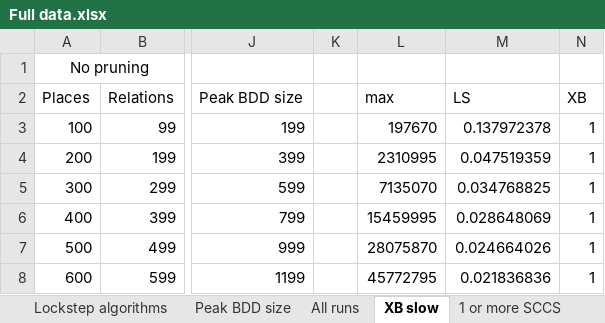
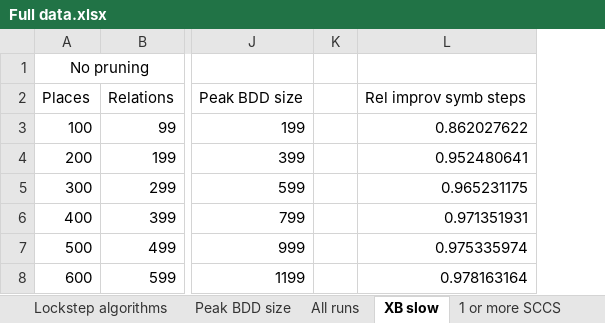
Before and after one commit to MathiasWeller42/LockstepSaturation, an Excel workbook: lockstep_algorithm/data/Full data.xlsx, sheet XB slow, drawn as a sheet; only a part is shown, gaps mark what is left out; values as stored, in another font and other column widths than the file's, no borders; charts and pictures not drawn; removed rows and columns are numbered as before the commit, all else as after; the diff names each change by its address in the sheet, - before the commit and + after, or states it on an @@ line.

```diff
--- a/lockstep_algorithm/data/Full data.xlsx (sheet XB slow)
+++ b/lockstep_algorithm/data/Full data.xlsx (sheet XB slow)
-column L, rows 2-8: max | 197670 | 2310995 | 7135070 | 15459995 | 28075870 | 45772795
-column M, rows 2-8: LS | 0.137972378 | 0.047519359 | 0.034768825 | 0.028648069 | 0.024664026 | 0.021836836
-column N, rows 2-8: XB | 1 | 1 | 1 | 1 | 1 | 1
+column L, rows 2-8: Rel improv symb steps | 0.862027622 | 0.952480641 | 0.965231175 | 0.971351931 | 0.975335974 | 0.978163164
```
Also changed, not shown: sheet Appendix, sheet All runs, sheet Optimizations, formulas that keep their value, charts or pictures.
